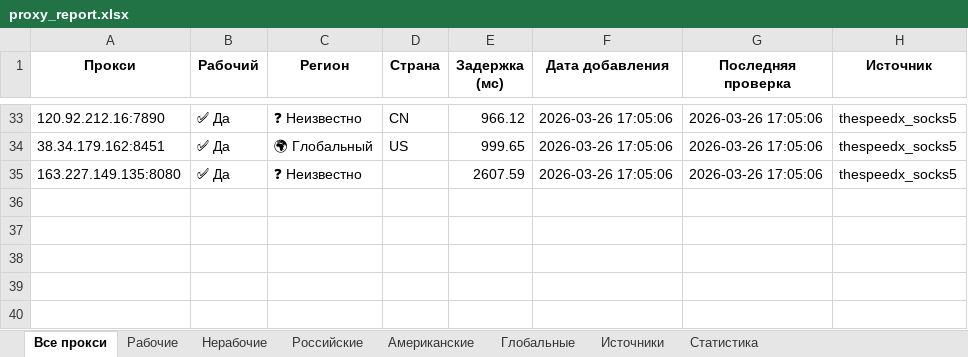
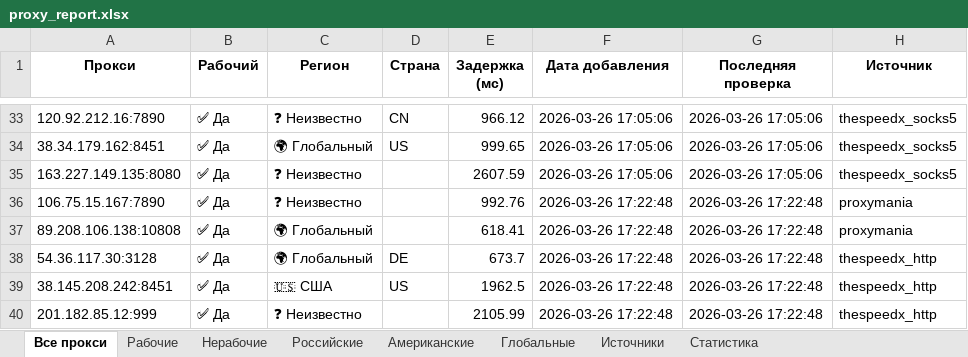
Before and after one commit to Ganjo1st/Proctor, an Excel workbook: reports/proxy_report.xlsx, sheet Все прокси, drawn as a sheet; only a part is shown, gaps mark what is left out; values as stored, in another font and other column widths than the file's, no borders; the diff names each change by its address in the sheet, - before the commit and + after, or states it on an @@ line.

```diff
--- a/reports/proxy_report.xlsx (sheet Все прокси)
+++ b/reports/proxy_report.xlsx (sheet Все прокси)
+row 36: 106.75.15.167:7890 | ✅ Да | ❓ Неизвестно |  | 992.76 | 2026-03-26 17:22:48 | 2026-03-26 17:22:48 | proxymania
+row 37: 89.208.106.138:10808 | ✅ Да | 🌍 Глобальный |  | 618.41 | 2026-03-26 17:22:48 | 2026-03-26 17:22:48 | proxymania
+row 38: 54.36.117.30:3128 | ✅ Да | 🌍 Глобальный | DE | 673.7 | 2026-03-26 17:22:48 | 2026-03-26 17:22:48 | thespeedx_http
+row 39: 38.145.208.242:8451 | ✅ Да | 🇺🇸 США | US | 1962.5 | 2026-03-26 17:22:48 | 2026-03-26 17:22:48 | thespeedx_http
+row 40: 201.182.85.12:999 | ✅ Да | ❓ Неизвестно |  | 2105.99 | 2026-03-26 17:22:48 | 2026-03-26 17:22:48 | thespeedx_http
```
Also changed, not shown: sheet Рабочие, sheet Глобальные, sheet Источники, sheet Американские, sheet Статистика.
